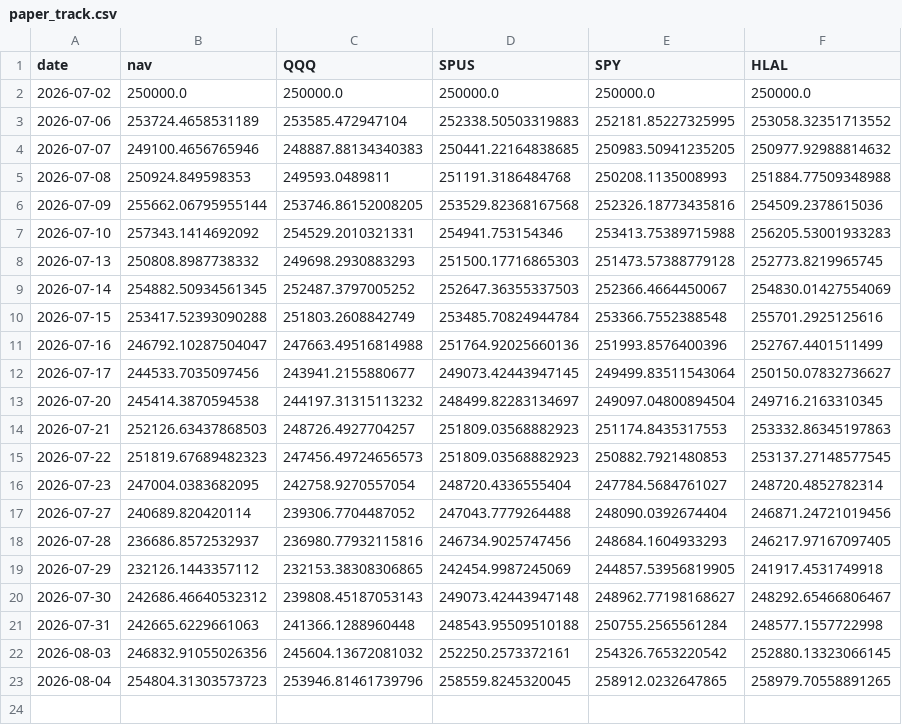
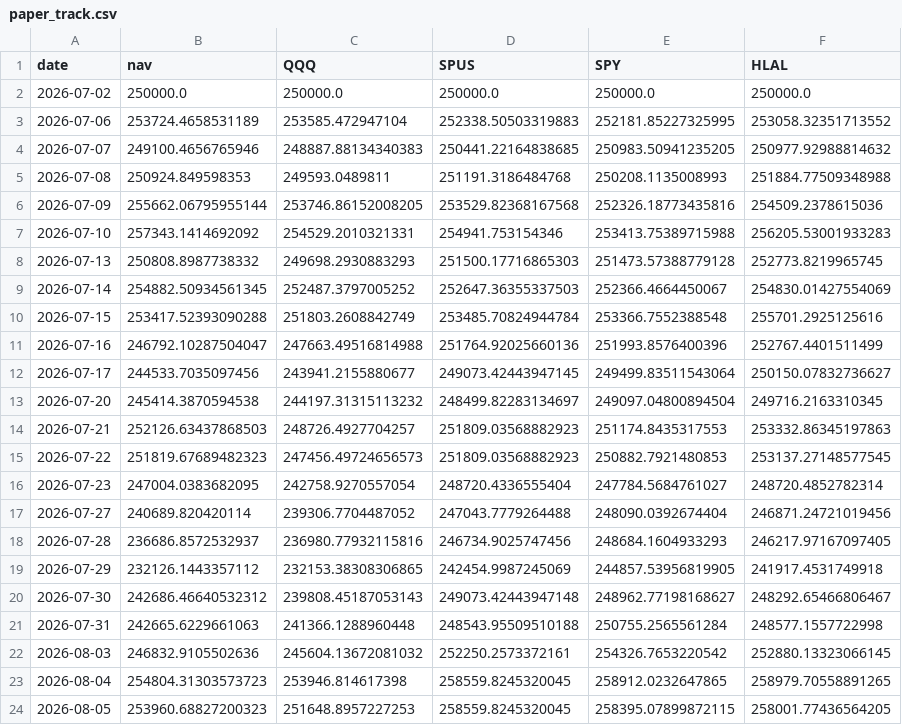
Before and after one commit to shaqebadi/deen-dashboard, a CSV file: data/paper_track.csv, drawn as a sheet.

```diff
--- a/data/paper_track.csv
+++ b/data/paper_track.csv
@@ -21,3 +21,4 @@ date,nav,QQQ,SPUS,SPY,HLAL
 2026-07-31,242665.6229661063,241366.1288960448,248543.95509510188,250755.2565561284,248577.1557722998
-2026-08-03,246832.91055026356,245604.13672081032,252250.2573372161,254326.7653220542,252880.13323066145
-2026-08-04,254804.31303573723,253946.81461739796,258559.8245320045,258912.0232647865,258979.70558891265
+2026-08-03,246832.9105502636,245604.13672081032,252250.2573372161,254326.7653220542,252880.13323066145
+2026-08-04,254804.31303573723,253946.814617398,258559.8245320045,258912.0232647865,258979.70558891265
+2026-08-05,253960.68827200323,251648.8957227253,258559.8245320045,258395.07899872115,258001.77436564205
```
Also changed, not shown: 2 other files.
